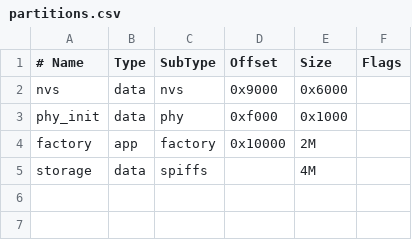
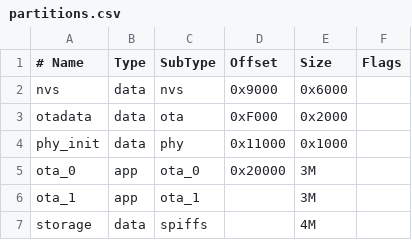
Before and after one commit to caoyue0115/2026-9-1_yuyin_lingnabeier, a CSV file: esp_idf_demo/partitions.csv, drawn as a sheet.

Commit message:
Document OTA P0 partition plan

```diff
--- a/esp_idf_demo/partitions.csv
+++ b/esp_idf_demo/partitions.csv
@@ -2,4 +2,6 @@
 nvs,      data, nvs,     0x9000,   0x6000,
-phy_init, data, phy,     0xf000,   0x1000,
-factory,  app,  factory, 0x10000,  2M,
+otadata,  data, ota,     0xF000,   0x2000,
+phy_init, data, phy,     0x11000,  0x1000,
+ota_0,    app,  ota_0,   0x20000,  3M,
+ota_1,    app,  ota_1,   ,         3M,
 storage,  data, spiffs,  ,         4M,
```
Also changed, not shown: 2 other files.
